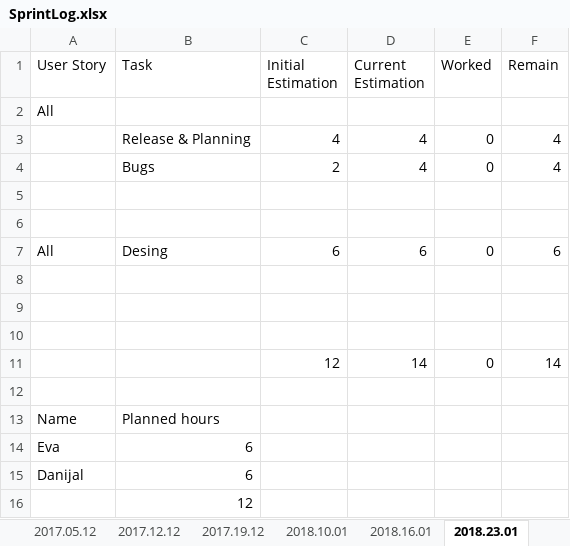
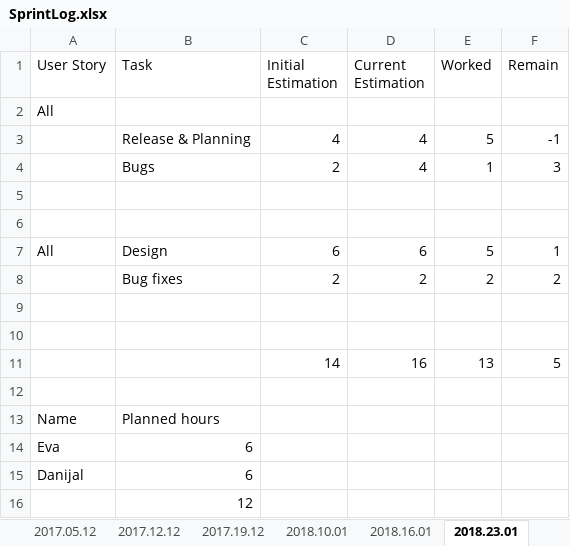
Before and after one commit to Eva0410/Nachhilfeboerse, an Excel workbook: 01_Planning/SprintLog.xlsx, sheet 2018.23.01, drawn as a sheet; values as stored, in another font and other column widths than the file's, no borders; removed rows and columns are numbered as before the commit, all else as after; the diff names each change by its address in the sheet, - before the commit and + after, or states it on an @@ line.

```diff
--- a/01_Planning/SprintLog.xlsx (sheet 2018.23.01)
+++ b/01_Planning/SprintLog.xlsx (sheet 2018.23.01)
-E3 (Worked): 0
+E3 (Worked): 5
-F3 (Remain): 4
+F3 (Remain): -1
-E4 (Worked): 0
+E4 (Worked): 1
-F4 (Remain): 4
+F4 (Remain): 3
-B7 (Task): Desing
+B7 (Task): Design
-E7 (Worked): 0
+E7 (Worked): 5
-F7 (Remain): 6
+F7 (Remain): 1
+row 8:  | Bug fixes | 2 | 2 | 2 | 2
-row 11: (empty)
+row 11:  |  | 14 | 16 | 13 | 5
-row 11:  |  | 12 | 14 | 0 | 14
```
Also changed, not shown: sheet Summary, other sheet tabs, 01_Planning/ProductBacklog/ProductBacklog.xlsx, 01_Planning/ProductBurndown.xlsx, 3 other files.
